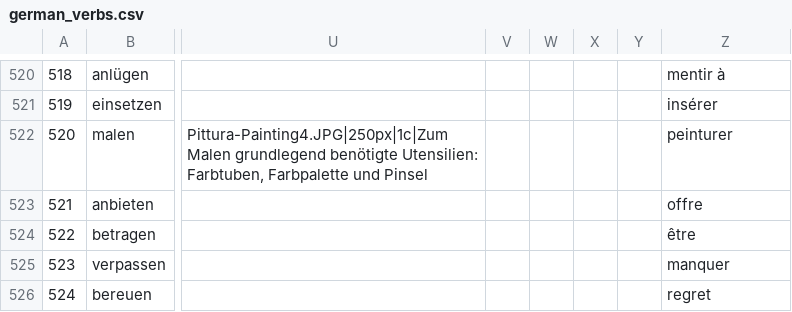
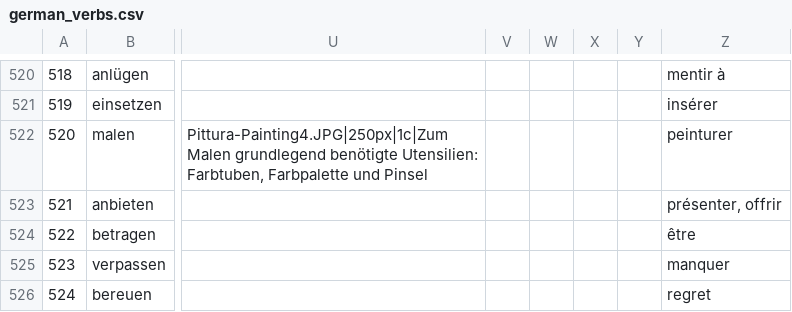
Before and after one commit to anciaux/test-conjugaison, a CSV file: german_verbs.csv, drawn as a sheet; only a part is shown, gaps mark what is left out; the diff names each change by its address in the sheet, - before the commit and + after, or states it on an @@ line.

```diff
--- a/german_verbs.csv
+++ b/german_verbs.csv
-Z523: offre
+Z523: présenter, offrir
```
Also changed, not shown: 1 other file.
